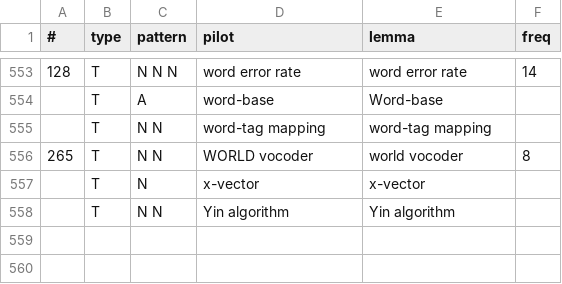
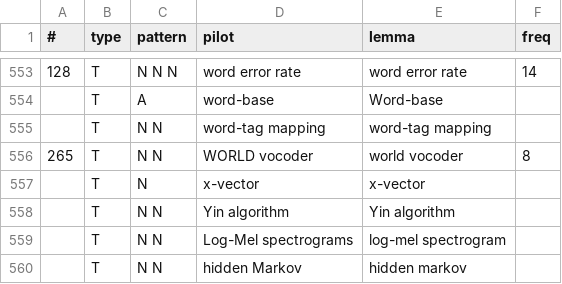
Before and after one commit to macairececile/terminology_project, a TSV file: lexicon.tsv, drawn as a sheet; only a part is shown, gaps mark what is left out; the diff names each change by its address in the sheet, - before the commit and + after, or states it on an @@ line.

Commit message:
update lexicon and code

```diff
--- a/lexicon.tsv
+++ b/lexicon.tsv
+row 559:  | T | N N | Log-Mel spectrograms | log-mel spectrogram
+row 560:  | T | N N | hidden Markov | hidden markov
```
Also changed, not shown: 1 other file.
